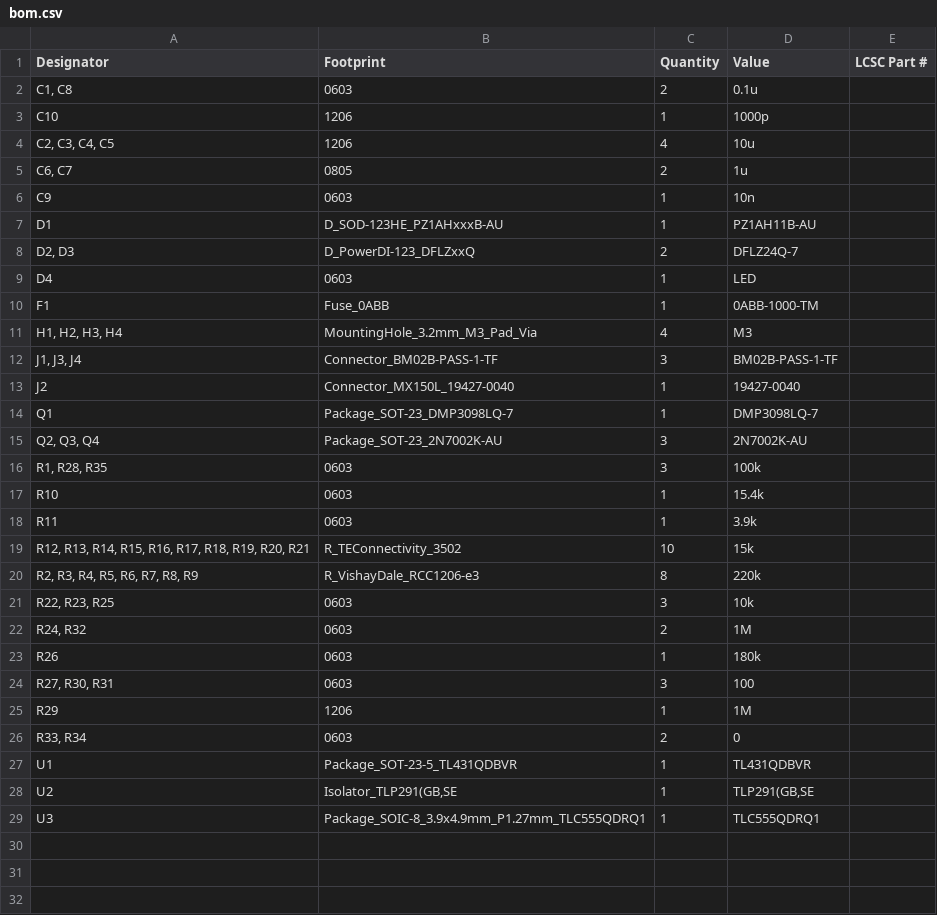
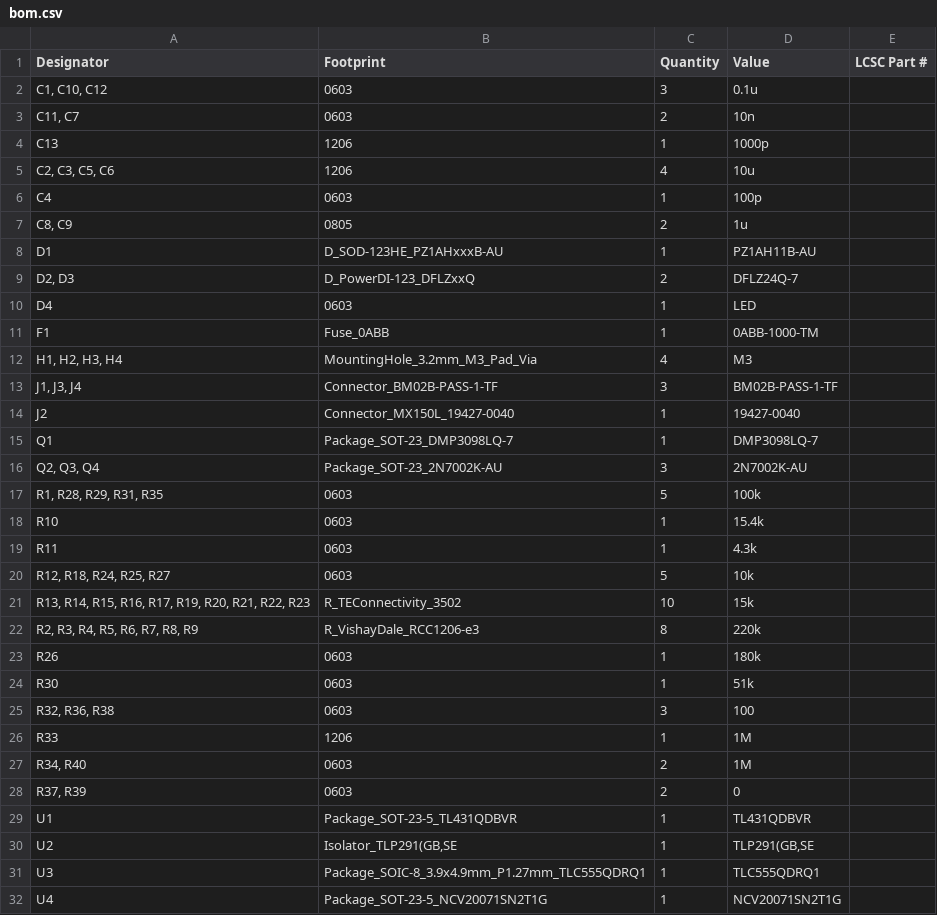
Before and after one commit to TUT-ProjectEV/TSAL-board, a CSV file: TSAL-board/production/bom.csv, drawn as a sheet.

```diff
--- a/TSAL-board/production/bom.csv
+++ b/TSAL-board/production/bom.csv
@@ -1,7 +1,8 @@
 Designator,Footprint,Quantity,Value,LCSC Part #
-"C1, C8",0603,2,0.1u,
-C10,1206,1,1000p,
-"C2, C3, C4, C5",1206,4,10u,
-"C6, C7",0805,2,1u,
-C9,0603,1,10n,
+"C1, C10, C12",0603,3,0.1u,
+"C11, C7",0603,2,10n,
+C13,1206,1,1000p,
+"C2, C3, C5, C6",1206,4,10u,
+C4,0603,1,100p,
+"C8, C9",0805,2,1u,
 D1,D_SOD-123HE_PZ1AHxxxB-AU,1,PZ1AH11B-AU,
@@ -15,13 +16,14 @@ Q1,Package_SOT-23_DMP3098LQ-7,1,DMP3098LQ-7,
 "Q2, Q3, Q4",Package_SOT-23_2N7002K-AU,3,2N7002K-AU,
-"R1, R28, R35",0603,3,100k,
+"R1, R28, R29, R31, R35",0603,5,100k,
 R10,0603,1,15.4k,
-R11,0603,1,3.9k,
-"R12, R13, R14, R15, R16, R17, R18, R19, R20, R21",R_TEConnectivity_3502,10,15k,
+R11,0603,1,4.3k,
+"R12, R18, R24, R25, R27",0603,5,10k,
+"R13, R14, R15, R16, R17, R19, R20, R21, R22, R23",R_TEConnectivity_3502,10,15k,
 "R2, R3, R4, R5, R6, R7, R8, R9",R_VishayDale_RCC1206-e3,8,220k,
-"R22, R23, R25",0603,3,10k,
-"R24, R32",0603,2,1M,
 R26,0603,1,180k,
-"R27, R30, R31",0603,3,100,
-R29,1206,1,1M,
-"R33, R34",0603,2,0,
+R30,0603,1,51k,
+"R32, R36, R38",0603,3,100,
+R33,1206,1,1M,
+"R34, R40",0603,2,1M,
+"R37, R39",0603,2,0,
 U1,Package_SOT-23-5_TL431QDBVR,1,TL431QDBVR,
@@ -29 +31,2 @@ U2,"Isolator_TLP291(GB,SE",1,"TLP291(GB,SE",
 U3,Package_SOIC-8_3.9x4.9mm_P1.27mm_TLC555QDRQ1,1,TLC555QDRQ1,
+U4,Package_SOT-23-5_NCV20071SN2T1G,1,NCV20071SN2T1G,
```
Also changed, not shown: TSAL-board/production/designators.csv, TSAL-board/production/positions.csv, 4 other files.
